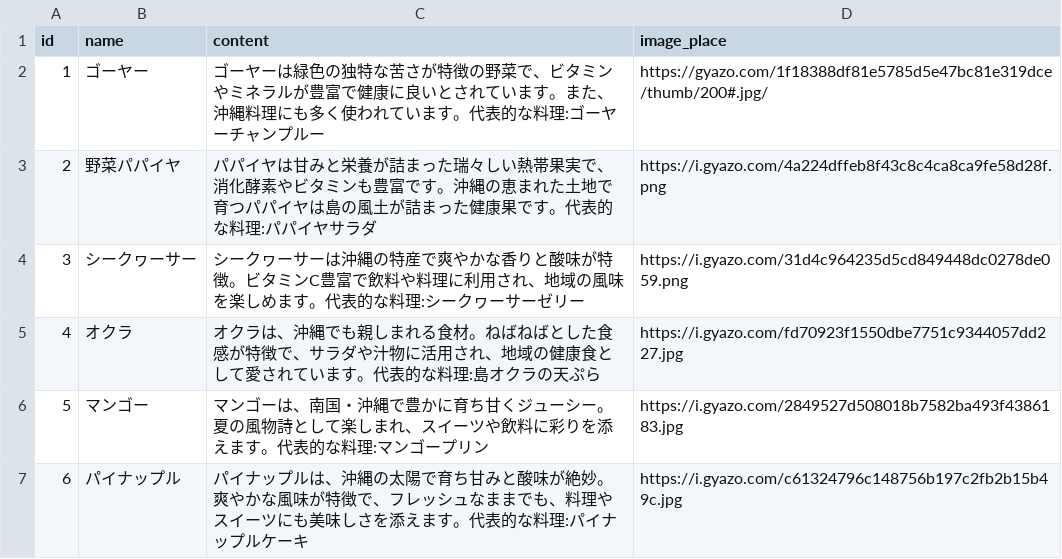
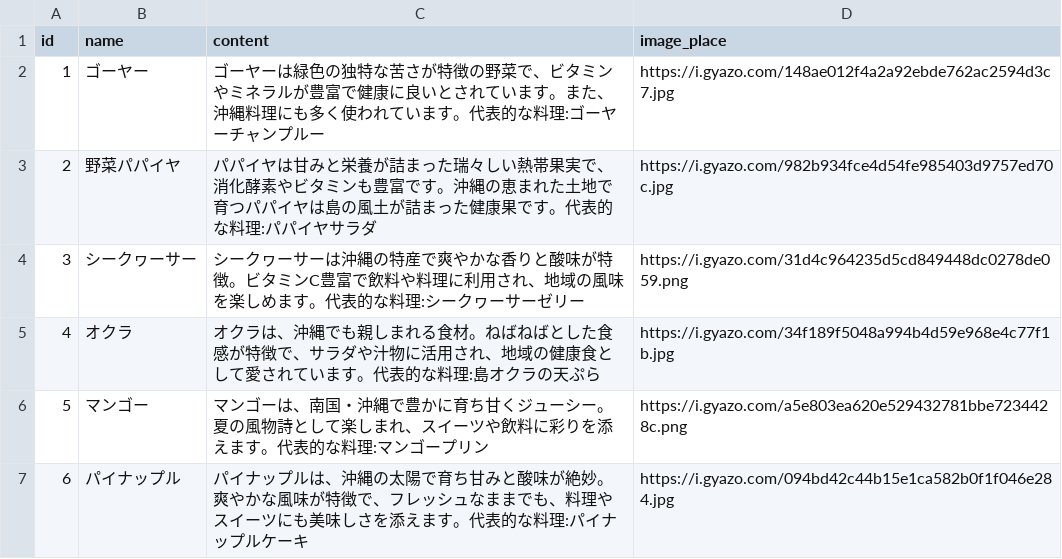
Before and after one commit to DevCampTeamG/2023GateDevCamp_TravelGinoza, a CSV file: vegitable.csv, drawn as a sheet.

Commit message:
hennko

```diff
--- a/vegitable.csv
+++ b/vegitable.csv
@@ -1,7 +1,7 @@
 id,name,content,image_place
-1,ゴーヤー,ゴーヤーは緑色の独特な苦さが特徴の野菜で、ビタミンやミネラルが豊富で健康に良いとされています。また、沖縄料理にも多く使われています。代表的な料理:ゴーヤーチャンプルー,https://gyazo.com/1f18388df81e5785d5e47bc81e319dce/thumb/200#.jpg/
-2,野菜パパイヤ,パパイヤは甘みと栄養が詰まった瑞々しい熱帯果実で、消化酵素やビタミンも豊富です。沖縄の恵まれた土地で育つパパイヤは島の風土が詰まった健康果です。代表的な料理:パパイヤサラダ,https://i.gyazo.com/4a224dffeb8f43c8c4ca8ca9fe58d28f.png
+1,ゴーヤー,ゴーヤーは緑色の独特な苦さが特徴の野菜で、ビタミンやミネラルが豊富で健康に良いとされています。また、沖縄料理にも多く使われています。代表的な料理:ゴーヤーチャンプルー,https://i.gyazo.com/148ae012f4a2a92ebde762ac2594d3c7.jpg
+2,野菜パパイヤ,パパイヤは甘みと栄養が詰まった瑞々しい熱帯果実で、消化酵素やビタミンも豊富です。沖縄の恵まれた土地で育つパパイヤは島の風土が詰まった健康果です。代表的な料理:パパイヤサラダ,https://i.gyazo.com/982b934fce4d54fe985403d9757ed70c.jpg
 3,シークヮーサー,シークヮーサーは沖縄の特産で爽やかな香りと酸味が特徴。ビタミンC豊富で飲料や料理に利用され、地域の風味を楽しめます。代表的な料理:シークヮーサーゼリー,https://i.gyazo.com/31d4c964235d5cd849448dc0278de059.png
-4,オクラ,オクラは、沖縄でも親しまれる食材。ねばねばとした食感が特徴で、サラダや汁物に活用され、地域の健康食として愛されています。代表的な料理:島オクラの天ぷら,https://i.gyazo.com/fd70923f1550dbe7751c9344057dd227.jpg
-5,マンゴー,マンゴーは、南国・沖縄で豊かに育ち甘くジューシー。夏の風物詩として楽しまれ、スイーツや飲料に彩りを添えます。代表的な料理:マンゴープリン,https://i.gyazo.com/2849527d508018b7582ba493f4386183.jpg
-6,パイナップル,パイナップルは、沖縄の太陽で育ち甘みと酸味が絶妙。爽やかな風味が特徴で、フレッシュなままでも、料理やスイーツにも美味しさを添えます。代表的な料理:パイナップルケーキ,https://i.gyazo.com/c61324796c148756b197c2fb2b15b49c.jpg
+4,オクラ,オクラは、沖縄でも親しまれる食材。ねばねばとした食感が特徴で、サラダや汁物に活用され、地域の健康食として愛されています。代表的な料理:島オクラの天ぷら,https://i.gyazo.com/34f189f5048a994b4d59e968e4c77f1b.jpg
+5,マンゴー,マンゴーは、南国・沖縄で豊かに育ち甘くジューシー。夏の風物詩として楽しまれ、スイーツや飲料に彩りを添えます。代表的な料理:マンゴープリン,https://i.gyazo.com/a5e803ea620e529432781bbe7234428c.png
+6,パイナップル,パイナップルは、沖縄の太陽で育ち甘みと酸味が絶妙。爽やかな風味が特徴で、フレッシュなままでも、料理やスイーツにも美味しさを添えます。代表的な料理:パイナップルケーキ,https://i.gyazo.com/094bd42c44b15e1ca582b0f1f046e284.jpg
```
